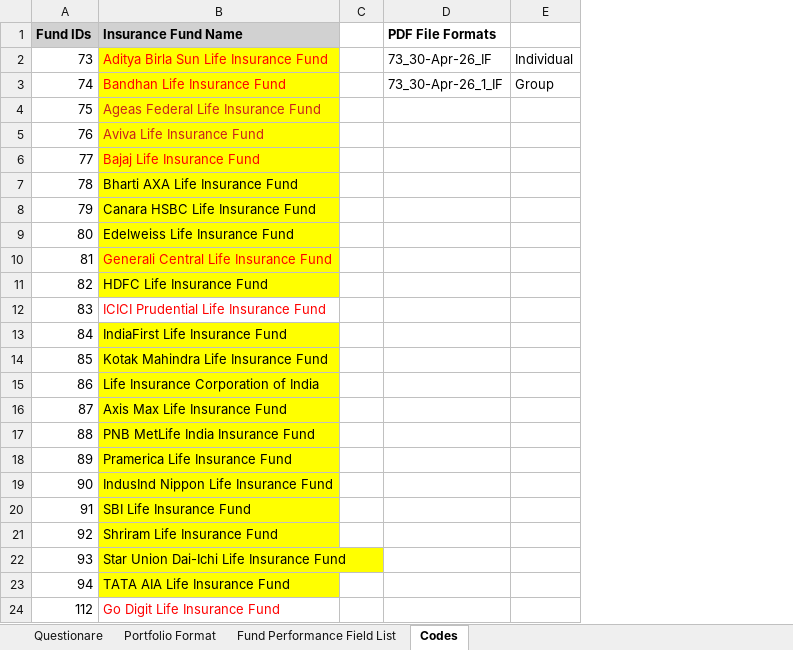
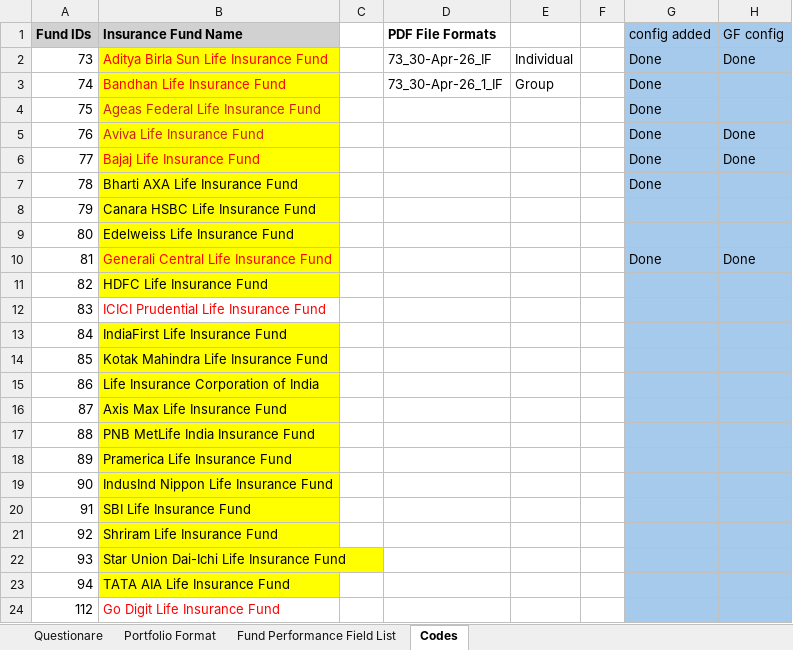
Before and after one commit to C0sCube/mywork-repo, an Excel workbook: notebook/sample_excel/INSURANCE_PDF_STUFF.xlsx, sheet Codes, drawn as a sheet; values as stored, in another font and other column widths than the file's, no borders; the diff names each change by its address in the sheet, - before the commit and + after, or states it on an @@ line.

Commit message:
sample data

```diff
--- a/notebook/sample_excel/INSURANCE_PDF_STUFF.xlsx (sheet Codes)
+++ b/notebook/sample_excel/INSURANCE_PDF_STUFF.xlsx (sheet Codes)
+column F, empty
+column G (config added), rows 2-10: Done | Done | Done | Done | Done | Done |  |  | Done
+column H (GF config), rows 2-10: Done |  |  | Done | Done |  |  |  | Done
```
Also changed, not shown: sheet Fund Performance Field List, 25 other files.
